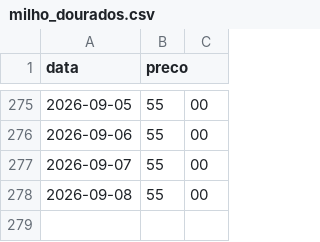
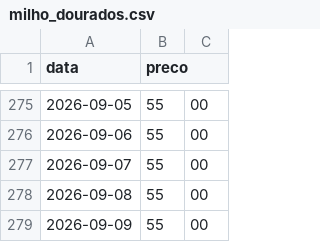
Before and after one commit to andreggarcia02/cotacoes-agro, a CSV file: historico/milho_dourados.csv, drawn as a sheet; only a part is shown, gaps mark what is left out.

```diff
--- a/historico/milho_dourados.csv
+++ b/historico/milho_dourados.csv
@@ -278 +278,2 @@ data,preco
 2026-09-08,55,00
+2026-09-09,55,00
```
Also changed, not shown: historico/sorgo_candidomota.csv.
